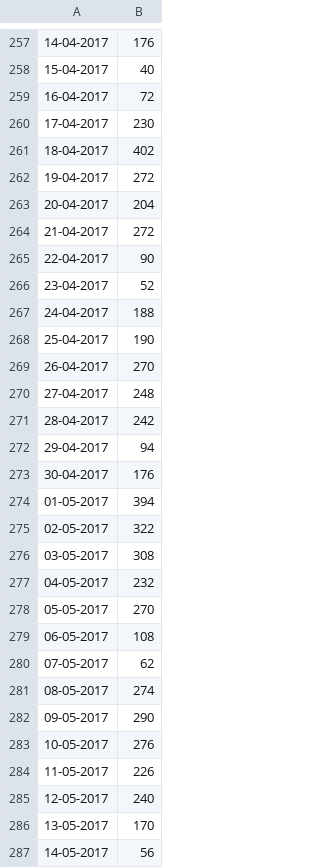
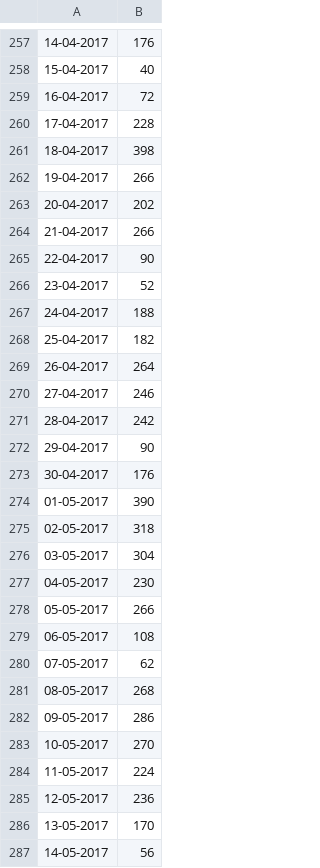
Before and after one commit to Andrew-Bordei/Data-Science, a CSV file: recommendation_system/data/daily_purchases.csv, drawn as a sheet; only a part is shown, gaps mark what is left out; the diff covers the shown part only; the diff names each change by its address in the sheet, - before the commit and + after, or states it on an @@ line.

```diff
--- a/recommendation_system/data/daily_purchases.csv
+++ b/recommendation_system/data/daily_purchases.csv
-B260: 230
+B260: 228
-B261: 402
+B261: 398
-B262: 272
+B262: 266
-B263: 204
+B263: 202
-B264: 272
+B264: 266
-B268: 190
+B268: 182
-B269: 270
+B269: 264
-B270: 248
+B270: 246
-B272: 94
+B272: 90
-B274: 394
+B274: 390
-B275: 322
+B275: 318
-B276: 308
+B276: 304
-B277: 232
+B277: 230
-B278: 270
+B278: 266
-B281: 274
+B281: 268
-B282: 290
+B282: 286
-B283: 276
+B283: 270
-B284: 226
+B284: 224
-B285: 240
+B285: 236
```
Also changed, not shown: 1 added row, 1 removed row and 132 edited cells elsewhere in this file, recommendation_system/data/daily_visitors.csv, recommendation_system/data/pie_categories.csv, 5 other files.
